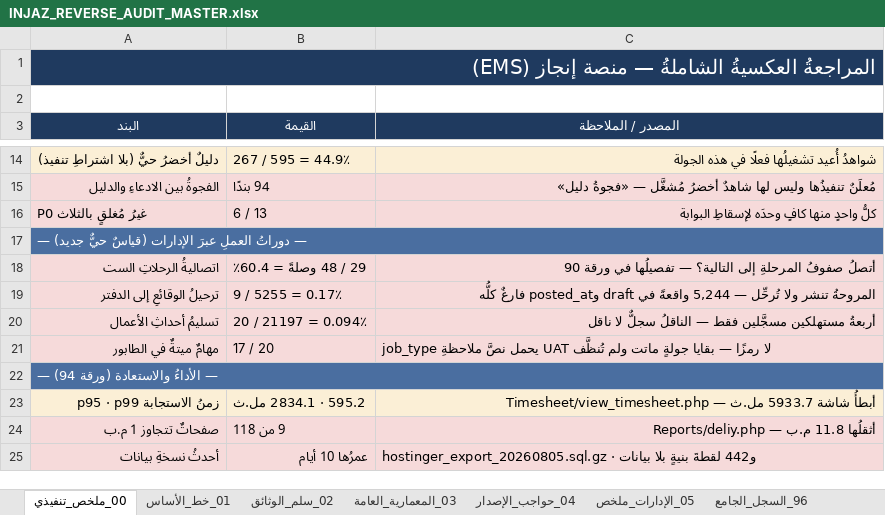
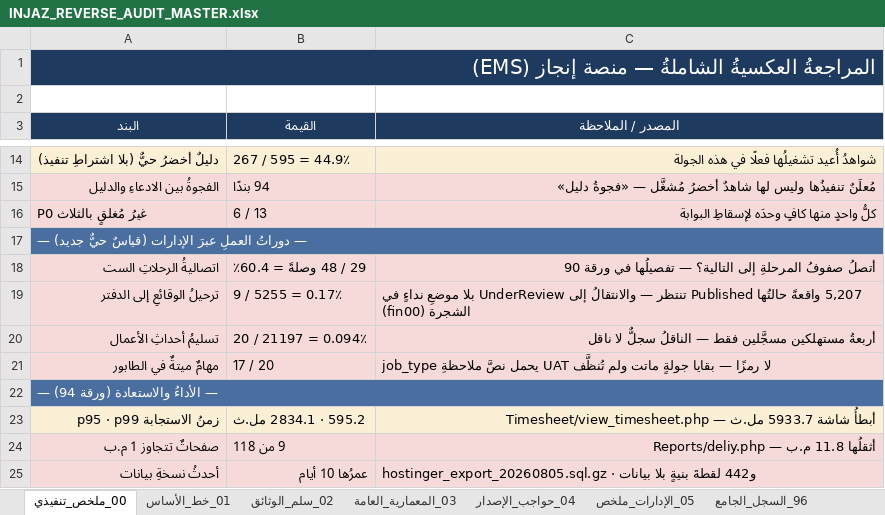
Before and after one commit to mohamed-sd/ems, an Excel workbook: docs/reverse_audit_2026-08/INJAZ_REVERSE_AUDIT_MASTER.xlsx, sheet 00_ملخص_تنفيذي, drawn as a sheet; only a part is shown, gaps mark what is left out; values as stored, in another font and other column widths than the file's, no borders; the diff names each change by its address in the sheet, - before the commit and + after, or states it on an @@ line.

```diff
--- a/docs/reverse_audit_2026-08/INJAZ_REVERSE_AUDIT_MASTER.xlsx (sheet 00_ملخص_تنفيذي)
+++ b/docs/reverse_audit_2026-08/INJAZ_REVERSE_AUDIT_MASTER.xlsx (sheet 00_ملخص_تنفيذي)
-C19 (المصدر / الملاحظة): المروحةُ تنشر ولا تُرحِّل — 5,244 واقعةً في draft وposted_at فارغٌ كلُّه
+C19 (المصدر / الملاحظة): 5,207 واقعةً حالتُها Published تنتظر — والانتقالُ إلى UnderReview بلا موضعِ نداءٍ في الشجرة (fin00)
```
Also changed, not shown: sheet 93_البيانات_والأحداث, 4 other files.
